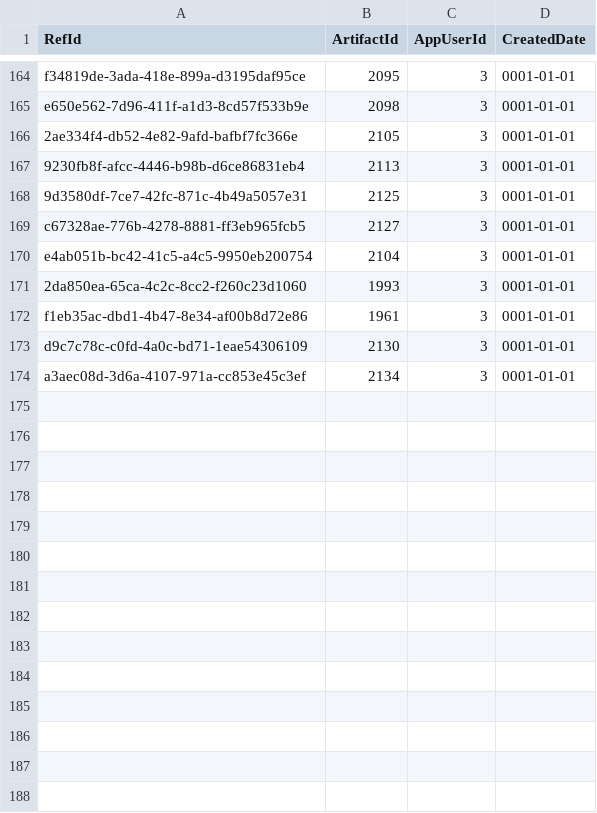
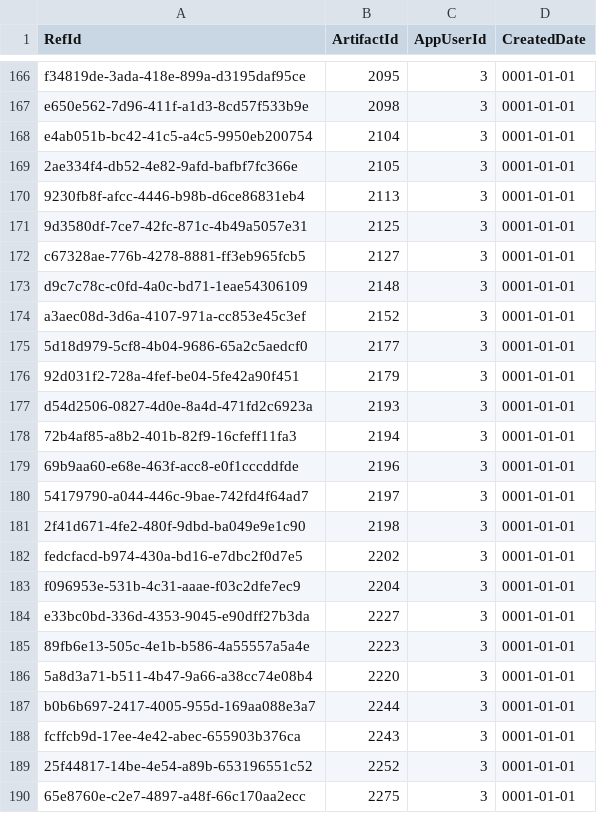
Before and after one commit to NetCoreApps/BlazorDiffusion, a CSV file: BlazorDiffusion/App_Data/seed/artifact-likes.csv, drawn as a sheet; only a part is shown, gaps mark what is left out; the diff names each change by its address in the sheet, - before the commit and + after, or states it on an @@ line.

```diff
--- a/BlazorDiffusion/App_Data/seed/artifact-likes.csv
+++ b/BlazorDiffusion/App_Data/seed/artifact-likes.csv
@@ row 170 moved to row 168: e4ab051b-bc42-41c5-a4c5-9950eb200754 @@
@@ row 171 moved to row 154: 2da850ea-65ca-4c2c-8cc2-f260c23d1060 @@
@@ row 172 moved to row 151: f1eb35ac-dbd1-4b47-8e34-af00b8d72e86 @@
-B173 (ArtifactId): 2130
+B173 (ArtifactId): 2148
-B174 (ArtifactId): 2134
+B174 (ArtifactId): 2152
+row 175: 5d18d979-5cf8-4b04-9686-65a2c5aedcf0 | 2177 | 3 | 0001-01-01
+row 176: 92d031f2-728a-4fef-be04-5fe42a90f451 | 2179 | 3 | 0001-01-01
+row 177: d54d2506-0827-4d0e-8a4d-471fd2c6923a | 2193 | 3 | 0001-01-01
+row 178: 72b4af85-a8b2-401b-82f9-16cfeff11fa3 | 2194 | 3 | 0001-01-01
+row 179: 69b9aa60-e68e-463f-acc8-e0f1cccddfde | 2196 | 3 | 0001-01-01
+row 180: 54179790-a044-446c-9bae-742fd4f64ad7 | 2197 | 3 | 0001-01-01
+row 181: 2f41d671-4fe2-480f-9dbd-ba049e9e1c90 | 2198 | 3 | 0001-01-01
+row 182: fedcfacd-b974-430a-bd16-e7dbc2f0d7e5 | 2202 | 3 | 0001-01-01
+row 183: f096953e-531b-4c31-aaae-f03c2dfe7ec9 | 2204 | 3 | 0001-01-01
+row 184: e33bc0bd-336d-4353-9045-e90dff27b3da | 2227 | 3 | 0001-01-01
+row 185: 89fb6e13-505c-4e1b-b586-4a55557a5a4e | 2223 | 3 | 0001-01-01
+row 186: 5a8d3a71-b511-4b47-9a66-a38cc74e08b4 | 2220 | 3 | 0001-01-01
+row 187: b0b6b697-2417-4005-955d-169aa088e3a7 | 2244 | 3 | 0001-01-01
+row 188: fcffcb9d-17ee-4e42-abec-655903b376ca | 2243 | 3 | 0001-01-01
+row 189: 25f44817-14be-4e54-a89b-653196551c52 | 2252 | 3 | 0001-01-01
+row 190: 65e8760e-c2e7-4897-a48f-66c170aa2ecc | 2275 | 3 | 0001-01-01
```
Also changed, not shown: BlazorDiffusion/App_Data/seed/albums.csv, 10 other files.
